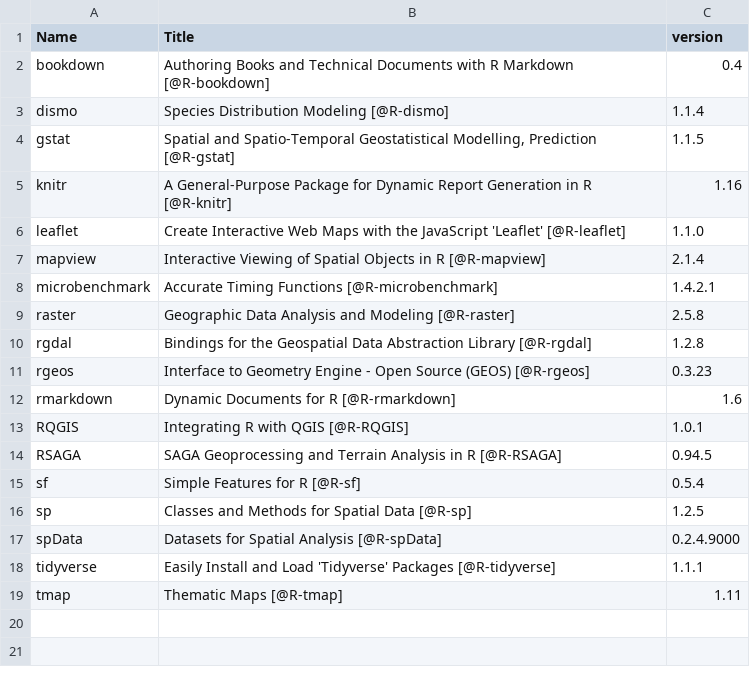
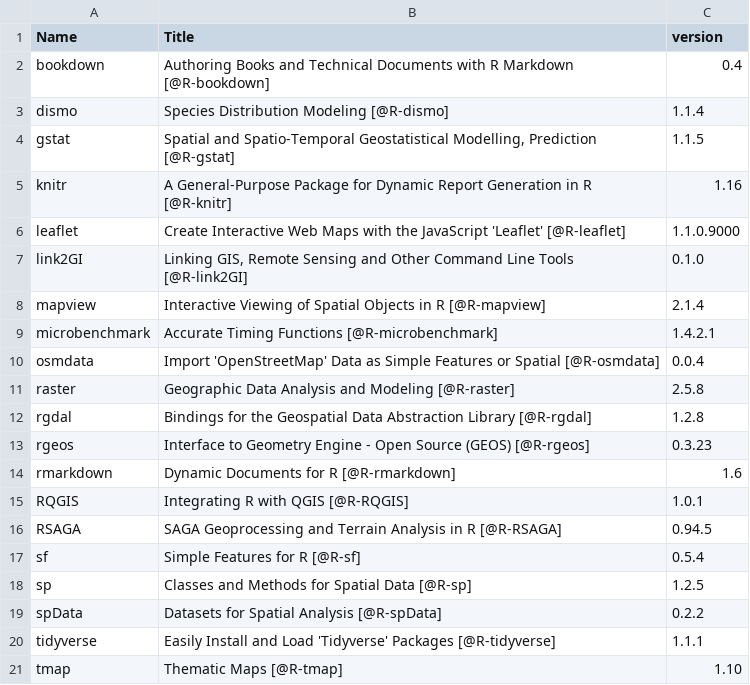
Before and after one commit to geocompx/geocompr, a CSV file: extdata/package_list.csv, drawn as a sheet.

Commit message:
Update packages - use CRAN versions.
Former-commit-id: 31516eabfce63d96151afa8624704c272eddb2dd

```diff
--- a/extdata/package_list.csv
+++ b/extdata/package_list.csv
@@ -5,5 +5,7 @@
 "knitr","A General-Purpose Package for Dynamic Report Generation in R [@R-knitr]","1.16"
-"leaflet","Create Interactive Web Maps with the JavaScript 'Leaflet' [@R-leaflet]","1.1.0"
+"leaflet","Create Interactive Web Maps with the JavaScript 'Leaflet' [@R-leaflet]","1.1.0.9000"
+"link2GI","Linking GIS, Remote Sensing and Other Command Line Tools [@R-link2GI]","0.1.0"
 "mapview","Interactive Viewing of Spatial Objects in R [@R-mapview]","2.1.4"
 "microbenchmark","Accurate Timing Functions [@R-microbenchmark]","1.4.2.1"
+"osmdata","Import 'OpenStreetMap' Data as Simple Features or Spatial [@R-osmdata]","0.0.4"
 "raster","Geographic Data Analysis and Modeling [@R-raster]","2.5.8"
@@ -16,4 +18,4 @@
 "sp","Classes and Methods for Spatial Data [@R-sp]","1.2.5"
-"spData","Datasets for Spatial Analysis [@R-spData]","0.2.4.9000"
+"spData","Datasets for Spatial Analysis [@R-spData]","0.2.2"
 "tidyverse","Easily Install and Load 'Tidyverse' Packages [@R-tidyverse]","1.1.1"
-"tmap","Thematic Maps [@R-tmap]","1.11"
+"tmap","Thematic Maps [@R-tmap]","1.10"
```
Also changed, not shown: 1 other file.
